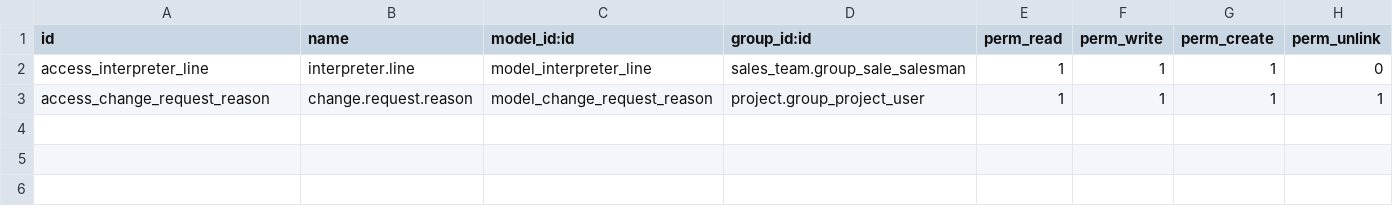
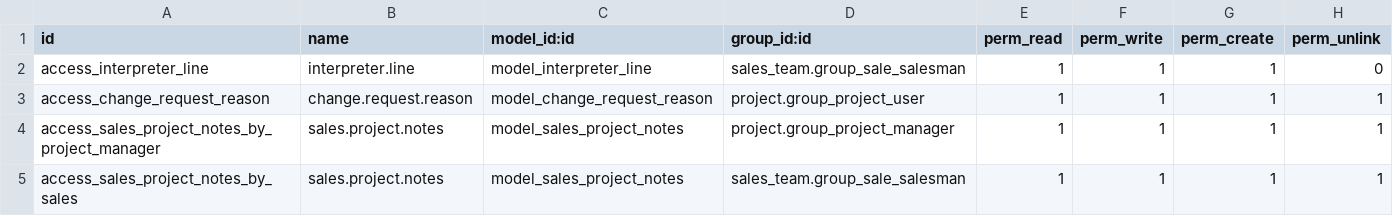
Before and after one commit to leaders-translation/Leaders-Language-Factory, a CSV file: leaders_language_factory/security/ir.model.access.csv, drawn as a sheet.

Commit message:
meeting-notes

```diff
--- a/leaders_language_factory/security/ir.model.access.csv
+++ b/leaders_language_factory/security/ir.model.access.csv
@@ -3 +3,3 @@ access_interpreter_line,interpreter.line,model_interpreter_line,sales_team.group
 access_change_request_reason,change.request.reason,model_change_request_reason,project.group_project_user,1,1,1,1
+access_sales_project_notes_by_project_manager,sales.project.notes,model_sales_project_notes,project.group_project_manager,1,1,1,1
+access_sales_project_notes_by_sales,sales.project.notes,model_sales_project_notes,sales_team.group_sale_salesman,1,1,1,1
```
Also changed, not shown: 13 other files.
